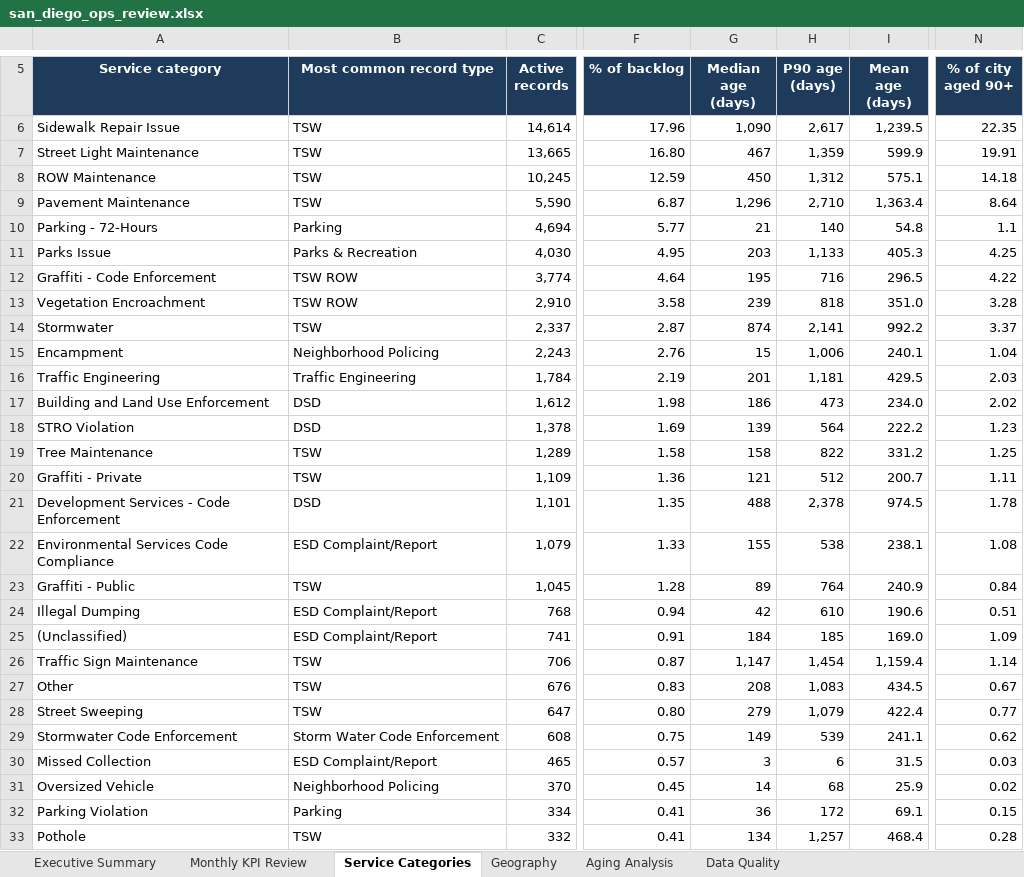
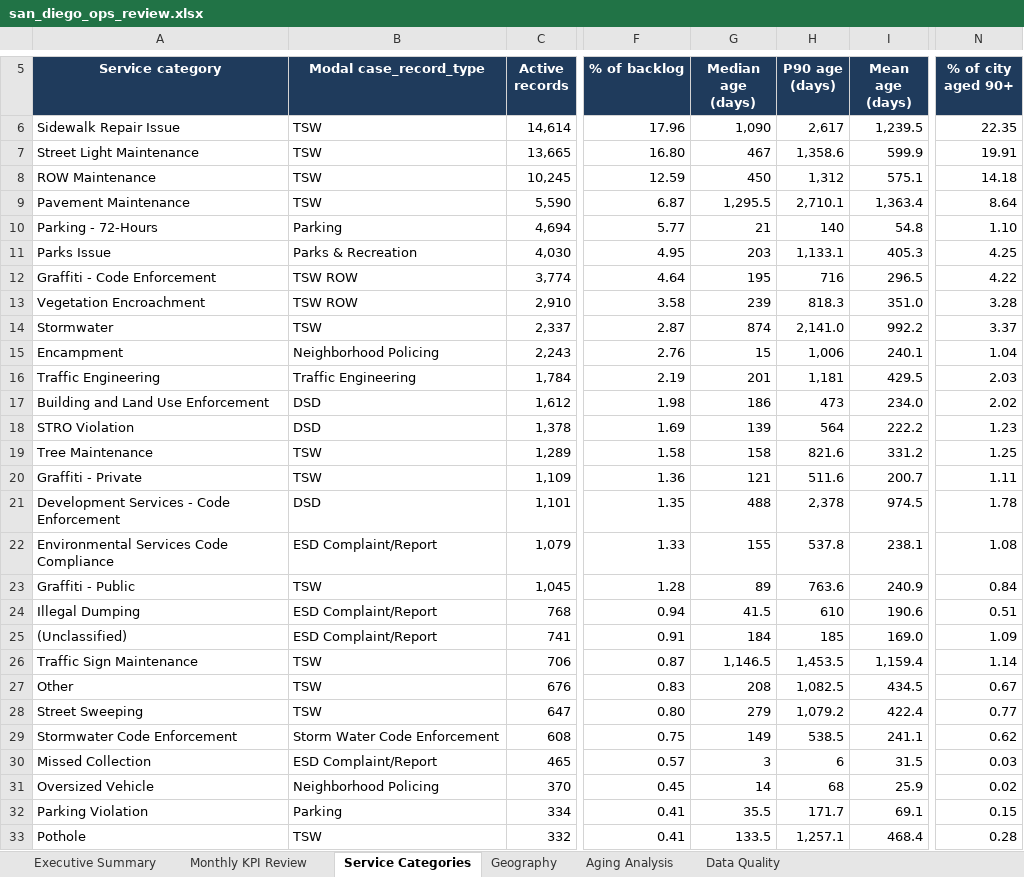
Before and after one commit to AlanBuildsAI/san-diego-service-operations-intelligence, an Excel workbook: 05_dashboard/san_diego_ops_review.xlsx, sheet Service Categories, drawn as a sheet; only a part is shown, gaps mark what is left out; values as stored, in another font and other column widths than the file's, no borders; charts and pictures and conditional formats and table styles not drawn; the diff covers the shown part only; the diff names each change by its address in the sheet, - before the commit and + after, or states it on an @@ line.

```diff
--- a/05_dashboard/san_diego_ops_review.xlsx (sheet Service Categories)
+++ b/05_dashboard/san_diego_ops_review.xlsx (sheet Service Categories)
-B5: Most common record type
+B5: Modal case_record_type
-H7 (P90 age (days)): 1,359
+H7 (P90 age (days)): 1,358.6
-G9 (Median age (days)): 1,296
+G9 (Median age (days)): 1,295.5
-H9 (P90 age (days)): 2,710
+H9 (P90 age (days)): 2,710.1
-N10 (% of city aged 90+): 1.1
+N10 (% of city aged 90+): 1.10
-H11 (P90 age (days)): 1,133
+H11 (P90 age (days)): 1,133.1
-H13 (P90 age (days)): 818
+H13 (P90 age (days)): 818.3
-H14 (P90 age (days)): 2,141
+H14 (P90 age (days)): 2,141.0
-H19 (P90 age (days)): 822
+H19 (P90 age (days)): 821.6
-H20 (P90 age (days)): 512
+H20 (P90 age (days)): 511.6
-H22 (P90 age (days)): 538
+H22 (P90 age (days)): 537.8
-H23 (P90 age (days)): 764
+H23 (P90 age (days)): 763.6
-G24 (Median age (days)): 42
+G24 (Median age (days)): 41.5
-G26 (Median age (days)): 1,147
+G26 (Median age (days)): 1,146.5
-H26 (P90 age (days)): 1,454
+H26 (P90 age (days)): 1,453.5
-H27 (P90 age (days)): 1,083
+H27 (P90 age (days)): 1,082.5
-H28 (P90 age (days)): 1,079
+H28 (P90 age (days)): 1,079.2
-H29 (P90 age (days)): 539
+H29 (P90 age (days)): 538.5
-G32 (Median age (days)): 36
+G32 (Median age (days)): 35.5
-H32 (P90 age (days)): 172
+H32 (P90 age (days)): 171.7
-G33 (Median age (days)): 134
+G33 (Median age (days)): 133.5
-H33 (P90 age (days)): 1,257
+H33 (P90 age (days)): 1,257.1
```
Also changed, not shown: 14 edited cells elsewhere in this sheet, sheet Geography, sheet Aging Analysis, sheet Executive Summary, sheet Monthly KPI Review, sheet Data Quality, charts or pictures, 37 other files.
